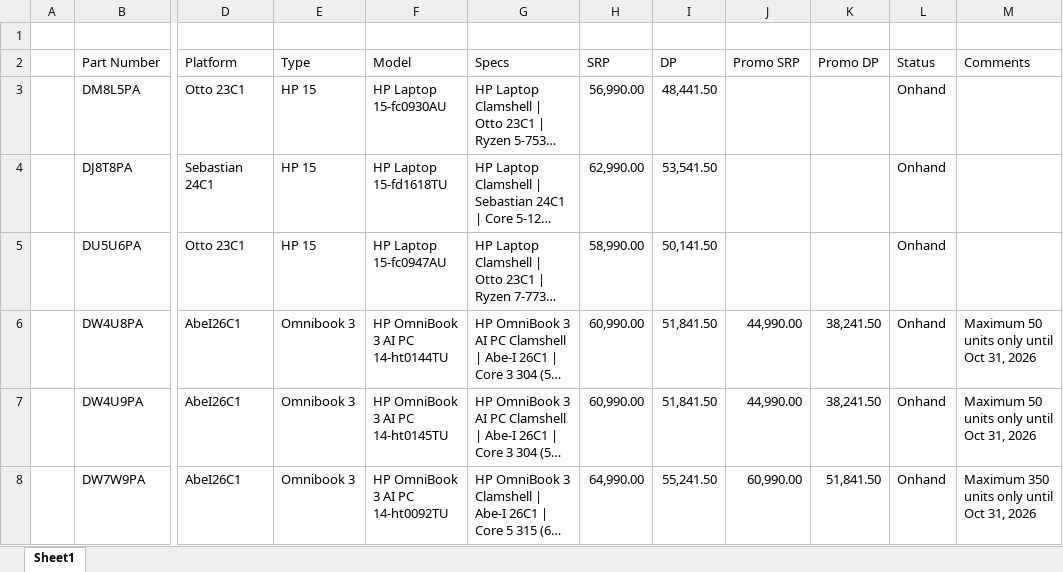
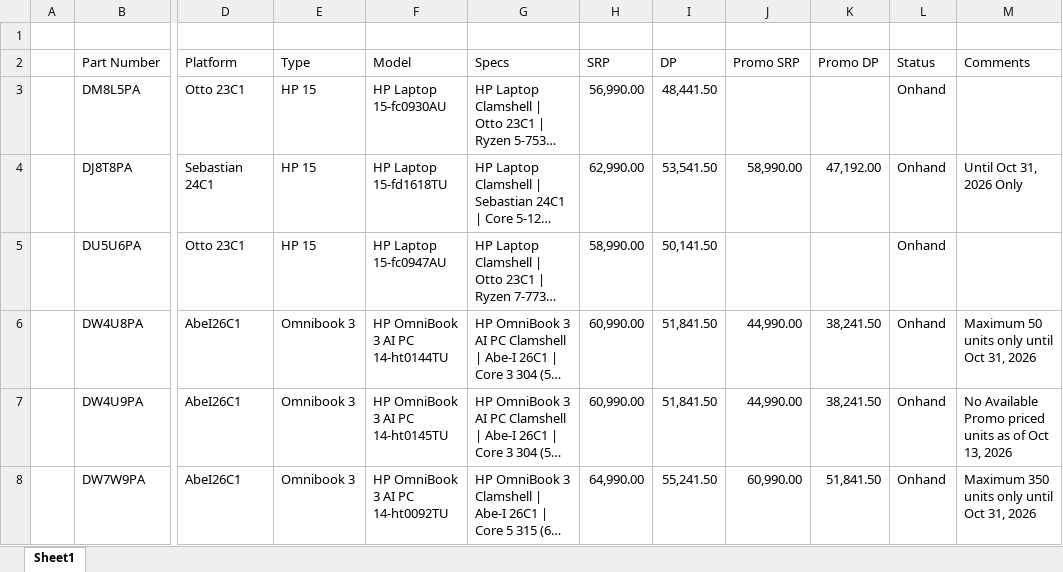
Before and after one commit to BU3-HPGroup/HP-NB-Pricelist, an Excel workbook: source/Current Pricelist - HPNB.xlsx, sheet Sheet1, drawn as a sheet; only a part is shown, gaps mark what is left out; long unchanged cells end in …; values as stored, in another font and other column widths than the file's, no borders; the diff covers the shown part only; the diff names each change by its address in the sheet, - before the commit and + after, or states it on an @@ line.

```diff
--- a/source/Current Pricelist - HPNB.xlsx (sheet Sheet1)
+++ b/source/Current Pricelist - HPNB.xlsx (sheet Sheet1)
-J4 (Promo SRP): (empty)
+J4 (Promo SRP): 58,990.00
-K4 (Promo DP): (empty)
+K4 (Promo DP): 47,192.00
-M4 (Comments): (empty)
+M4 (Comments): Until Oct 31, 2026 Only
-M7 (Comments): Maximum 50 units only until Oct 31, 2026
+M7 (Comments): No Available Promo priced units as of Oct 13, 2026
```
Also changed, not shown: 15 edited cells elsewhere in this sheet, source/Last-time-buy models.xlsx, 9 other files.
